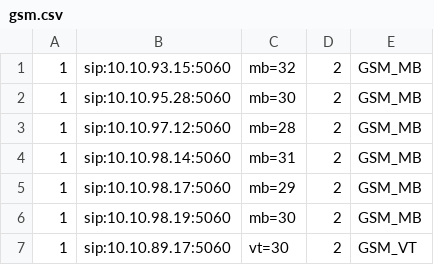
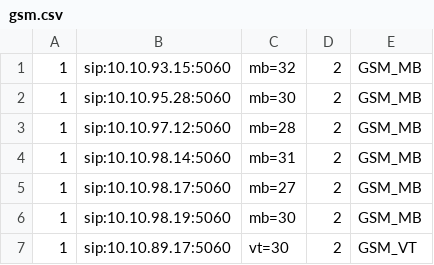
Before and after one commit to devops-itcs/CONFIG-CHANNEL-VPB-154-MAIN, a CSV file: gsm.csv, drawn as a sheet; only a part is shown.

Commit message:
Update gsm.csv

```diff
--- a/gsm.csv
+++ b/gsm.csv
@@ -4,3 +4,3 @@
 1,sip:10.10.98.14:5060,mb=31,2,GSM_MB
-1,sip:10.10.98.17:5060,mb=29,2,GSM_MB
+1,sip:10.10.98.17:5060,mb=27,2,GSM_MB
 1,sip:10.10.98.19:5060,mb=30,2,GSM_MB
```
